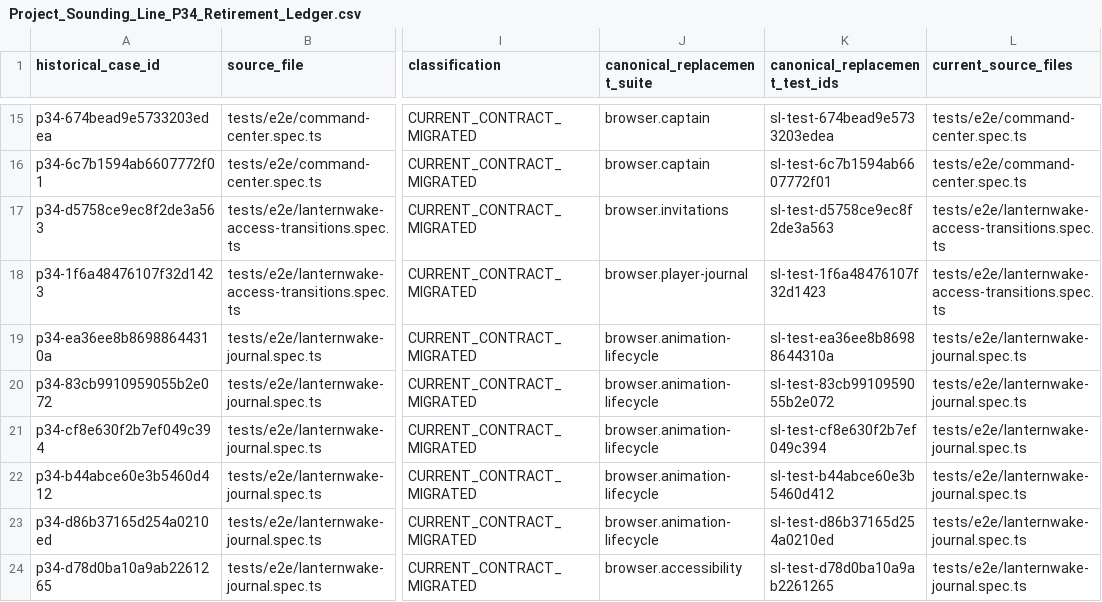
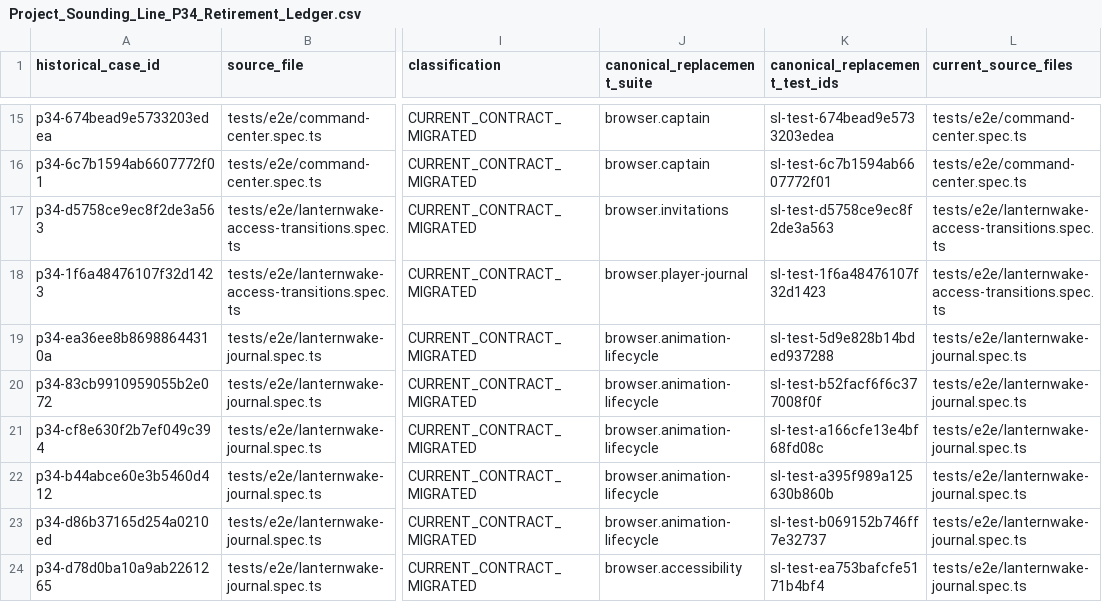
Before and after one commit to Kgray44/treasurehuntSoT, a CSV file: Development_Docs/Programs/Sounding_Line/Project_Sounding_Line_P34_Retirement_Ledger.csv, drawn as a sheet; only a part is shown, gaps mark what is left out; the diff covers the shown part only; the diff names each change by its address in the sheet, - before the commit and + after, or states it on an @@ line.

Commit message:
fix(sounding-line): reconcile retired replacement ids

```diff
--- a/Development_Docs/Programs/Sounding_Line/Project_Sounding_Line_P34_Retirement_Ledger.csv
+++ b/Development_Docs/Programs/Sounding_Line/Project_Sounding_Line_P34_Retirement_Ledger.csv
-K19 (canonical_replacement_test_ids): sl-test-ea36ee8b86988644310a
+K19 (canonical_replacement_test_ids): sl-test-5d9e828b14bded937288
-K20 (canonical_replacement_test_ids): sl-test-83cb9910959055b2e072
+K20 (canonical_replacement_test_ids): sl-test-b52facf6f6c377008f0f
-K21 (canonical_replacement_test_ids): sl-test-cf8e630f2b7ef049c394
+K21 (canonical_replacement_test_ids): sl-test-a166cfe13e4bf68fd08c
-K22 (canonical_replacement_test_ids): sl-test-b44abce60e3b5460d412
+K22 (canonical_replacement_test_ids): sl-test-a395f989a125630b860b
-K23 (canonical_replacement_test_ids): sl-test-d86b37165d254a0210ed
+K23 (canonical_replacement_test_ids): sl-test-b069152b746ff7e32737
-K24 (canonical_replacement_test_ids): sl-test-d78d0ba10a9ab2261265
+K24 (canonical_replacement_test_ids): sl-test-ea753bafcfe5171b4bf4
```
Also changed, not shown: 23 edited cells elsewhere in this file, Development_Docs/Programs/Sounding_Line/Project_Sounding_Line_P34_Semantic_Retirement_Ledger.csv, 1 other file.
